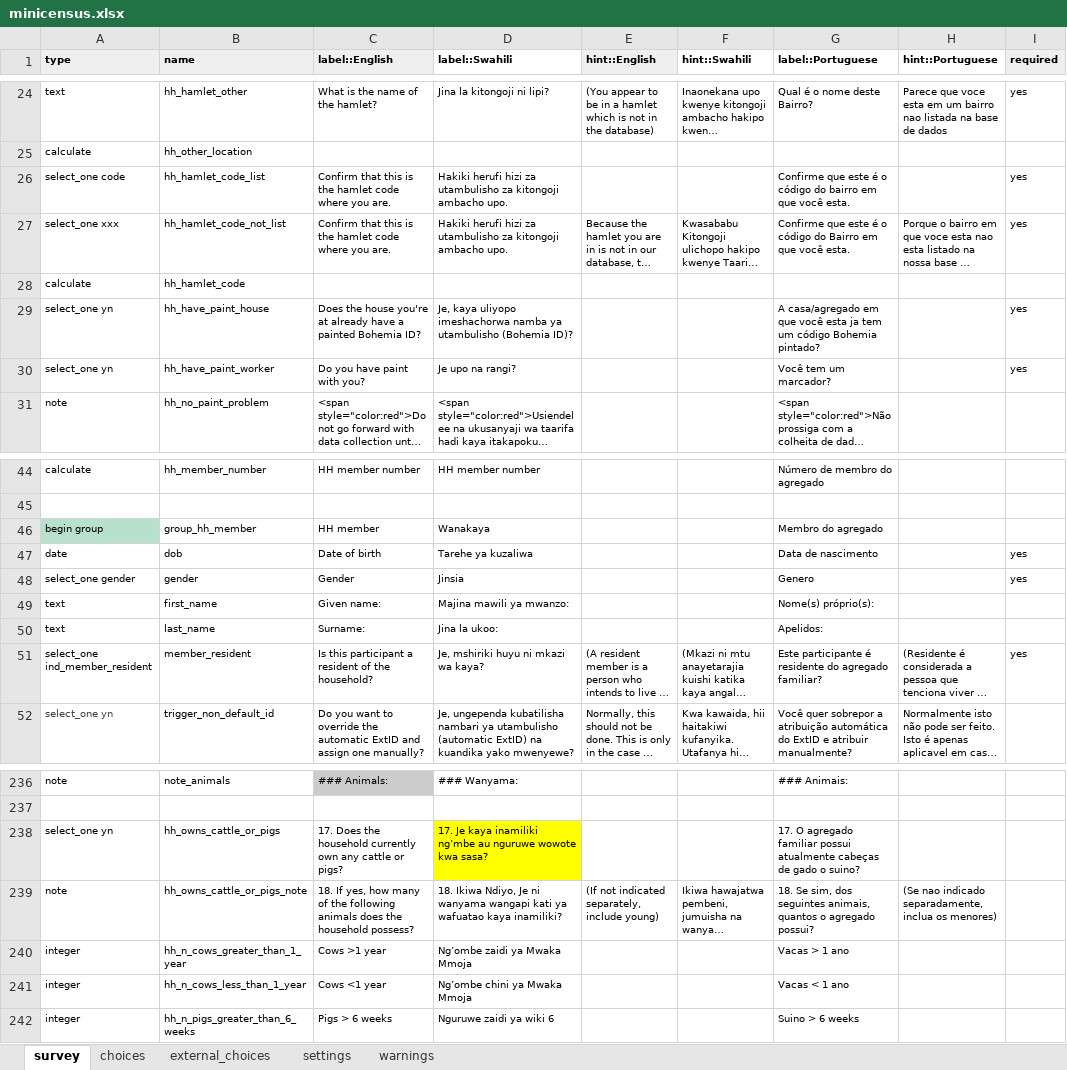
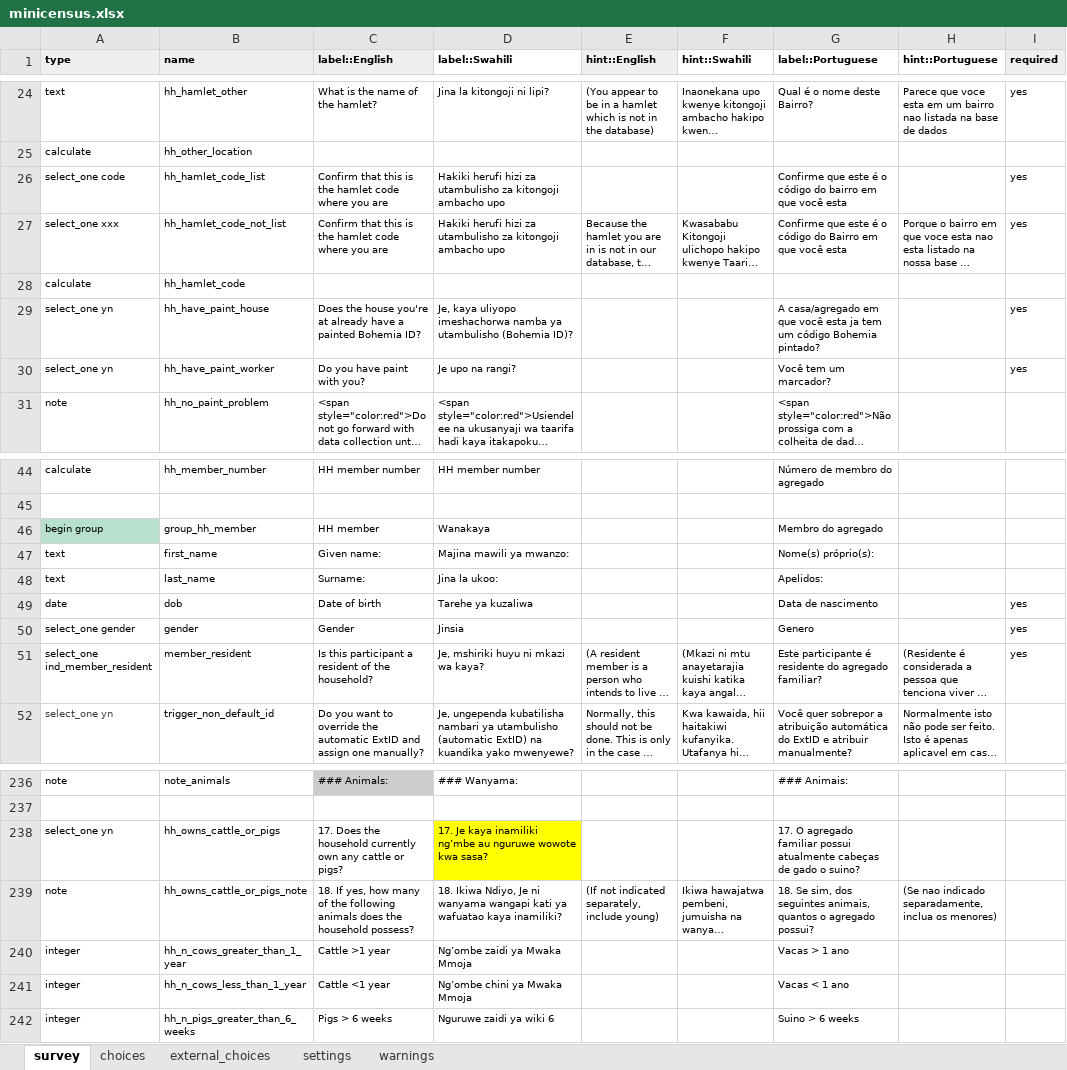
Before and after one commit to linl33/bohemia, an Excel workbook: forms/minicensus/minicensus.xlsx, sheet survey, drawn as a sheet; only a part is shown, gaps mark what is left out; long unchanged cells end in …; values as stored, in another font and other column widths than the file's, no borders; charts and pictures and conditional formats not drawn; the diff names each change by its address in the sheet, - before the commit and + after, or states it on an @@ line.

```diff
--- a/forms/minicensus/minicensus.xlsx (sheet survey)
+++ b/forms/minicensus/minicensus.xlsx (sheet survey)
-C26:C27 (label::English): …where you are.
+C26:C27 (label::English): …where you are
-D26:D27 (label::Swahili): …kitongoji ambacho upo.
+D26:D27 (label::Swahili): …kitongoji ambacho upo
-G26 (label::Portuguese): …que você esta.
+G26 (label::Portuguese): …que você esta
-G27 (label::Portuguese): …que você esta.
+G27 (label::Portuguese): …que você esta
@@ row 49 moved to row 47: text @@
@@ row 50 moved to row 48: text @@
-C240 (label::English): Cows >1 year
+C240 (label::English): Cattle >1 year
-C241 (label::English): Cows <1 year
+C241 (label::English): Cattle <1 year
```
Also changed, not shown: sheet choices, sheet settings, 1 other file.
